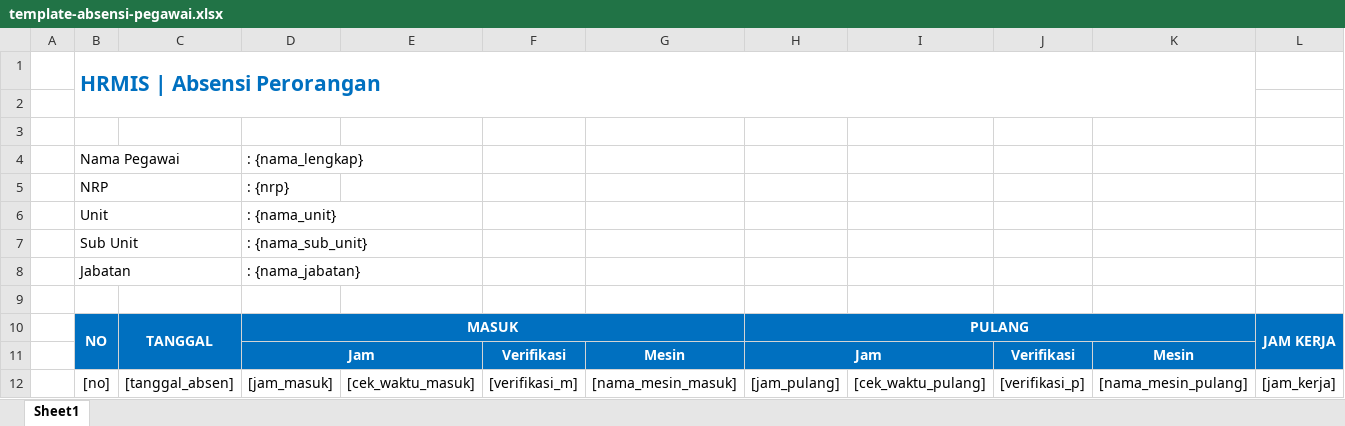
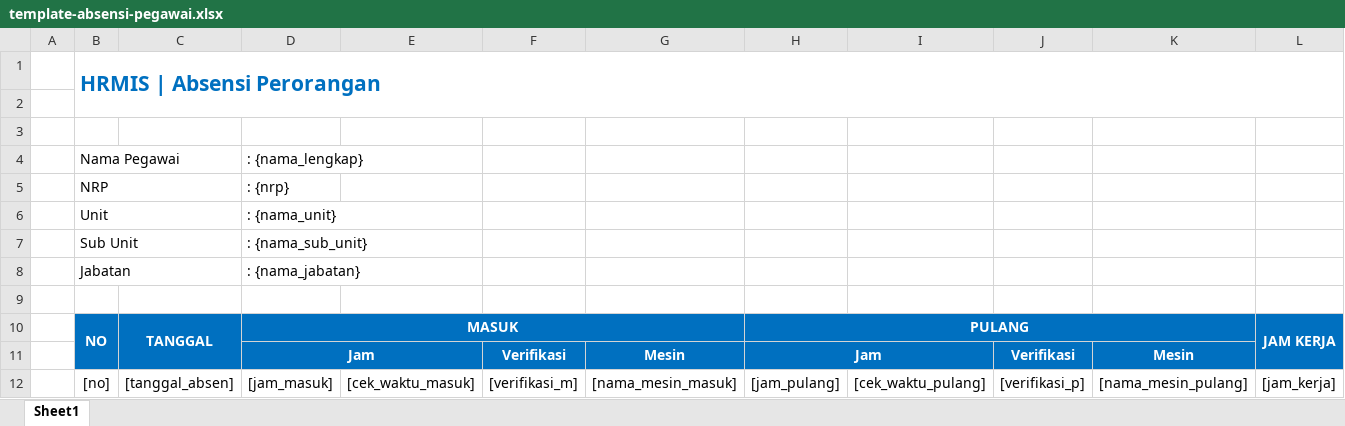
Before and after one commit to warbrainstudio/hrmis-master, an Excel workbook: directory/templates/template-absensi-pegawai.xlsx, sheet Sheet1, drawn as a sheet; only a part is shown; values as stored, in another font and other column widths than the file's, no borders; conditional formats not drawn; the diff names each change by its address in the sheet, - before the commit and + after, or states it on an @@ line.

Commit message:
fix export data absen pegawai

```diff
--- a/directory/templates/template-absensi-pegawai.xlsx (sheet Sheet1)
+++ b/directory/templates/template-absensi-pegawai.xlsx (sheet Sheet1)
-B1:K2 merged
+B1:M2 merged
```
Also changed, not shown: 3 other files.
